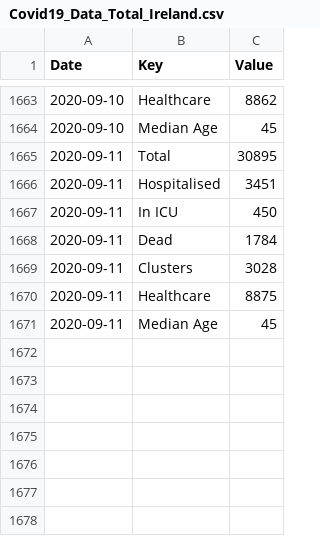
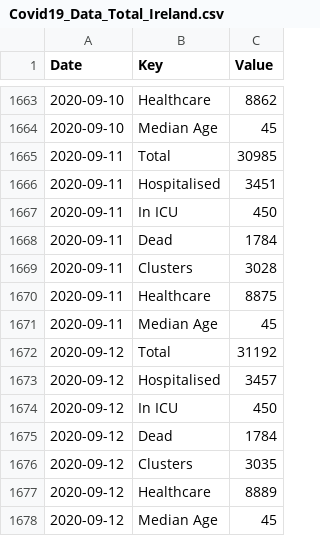
Before and after one commit to DavideMagno/IrelandCovidData, a CSV file: Covid19_Data_Total_Ireland.csv, drawn as a sheet; only a part is shown, gaps mark what is left out.

Commit message:
Data as at  2020-09-14

```diff
--- a/Covid19_Data_Total_Ireland.csv
+++ b/Covid19_Data_Total_Ireland.csv
@@ -1664,3 +1664,3 @@
 2020-09-10,"Median Age",45
-2020-09-11,"Total",30895
+2020-09-11,"Total",30985
 2020-09-11,"Hospitalised",3451
@@ -1671 +1671,8 @@
 2020-09-11,"Median Age",45
+2020-09-12,"Total",31192
+2020-09-12,"Hospitalised",3457
+2020-09-12,"In ICU",450
+2020-09-12,"Dead",1784
+2020-09-12,"Clusters",3035
+2020-09-12,"Healthcare",8889
+2020-09-12,"Median Age",45
```
Also changed, not shown: Covid19_Data_Positive_Characteristics.csv.
